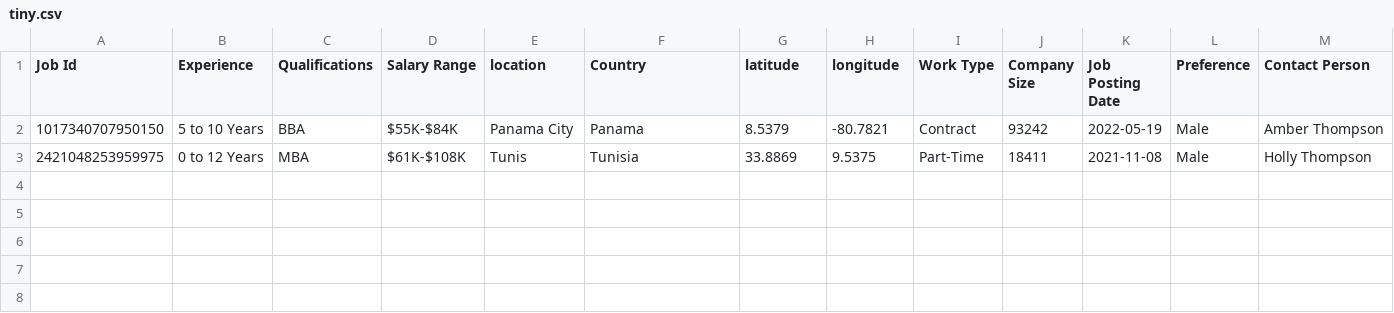
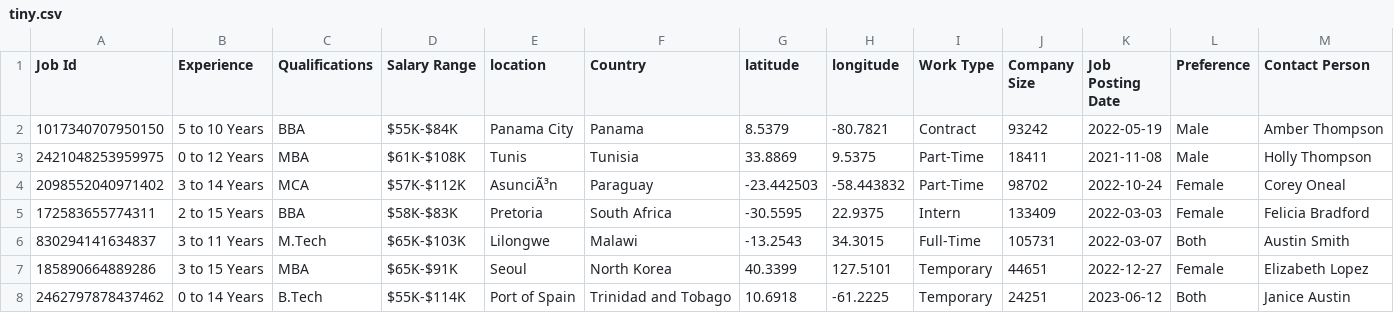
Before and after one commit to 99-NinetyNine/cv_jd_matching, a CSV file: core/matching/job_descs/tiny.csv, drawn as a sheet; only a part is shown; rows hold the shown columns only; the diff names each change by its address in the sheet, - before the commit and + after, or states it on an @@ line.

```diff
--- a/core/matching/job_descs/tiny.csv
+++ b/core/matching/job_descs/tiny.csv
+row 4: 2098552040971402 | 3 to 14 Years | MCA | $57K-$112K | AsunciÃ³n | Paraguay | -23.442503 | -58.443832 | Part-Time | 98702 | 2022-10-24 | Female | Corey Oneal
+row 5: 172583655774311 | 2 to 15 Years | BBA | $58K-$83K | Pretoria | South Africa | -30.5595 | 22.9375 | Intern | 133409 | 2022-03-03 | Female | Felicia Bradford
+row 6: 830294141634837 | 3 to 11 Years | M.Tech | $65K-$103K | Lilongwe | Malawi | -13.2543 | 34.3015 | Full-Time | 105731 | 2022-03-07 | Both | Austin Smith
+row 7: 185890664889286 | 3 to 15 Years | MBA | $65K-$91K | Seoul | North Korea | 40.3399 | 127.5101 | Temporary | 44651 | 2022-12-27 | Female | Elizabeth Lopez
+row 8: 2462797878437462 | 0 to 14 Years | B.Tech | $55K-$114K | Port of Spain | Trinidad and Tobago | 10.6918 | -61.2225 | Temporary | 24251 | 2023-06-12 | Both | Janice Austin
```
Also changed, not shown: 4 other files.
